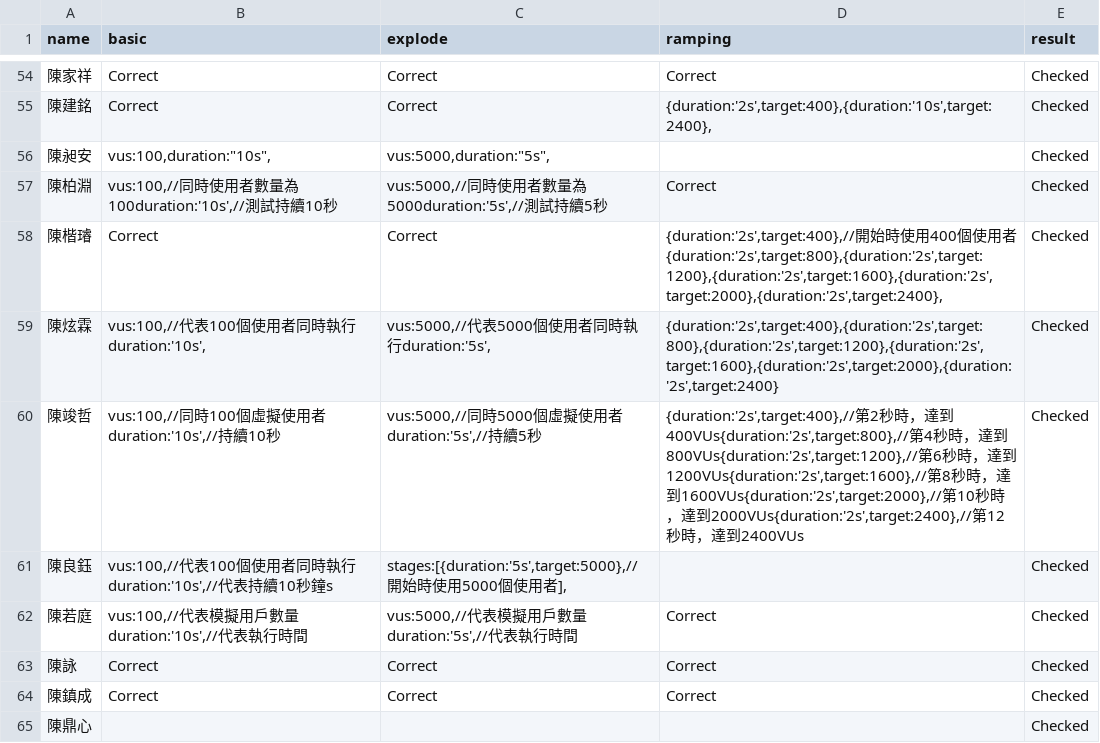
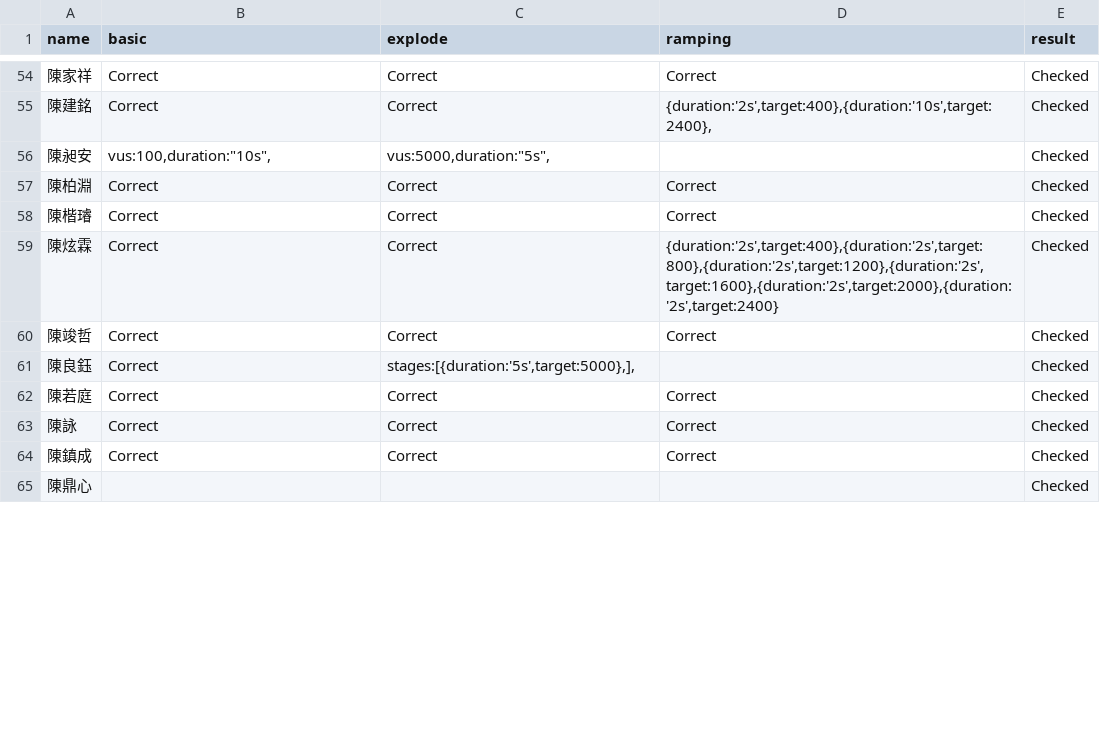
Before and after one commit to RyanCheng98153/dsTA2025, a CSV file: k6/result_output.csv, drawn as a sheet; only a part is shown, gaps mark what is left out; the diff covers the shown part only; the diff names each change by its address in the sheet, - before the commit and + after, or states it on an @@ line.

```diff
--- a/k6/result_output.csv
+++ b/k6/result_output.csv
-B57 (basic): vus:100,//同時使用者數量為100duration:'10s',//測試持續10秒
+B57 (basic): Correct
-C57 (explode): vus:5000,//同時使用者數量為5000duration:'5s',//測試持續5秒
+C57 (explode): Correct
-D58 (ramping): {duration:'2s',target:400},//開始時使用400個使用者{duration:'2s',target:800},{duration:'2s',target:1200},{duration:'2s',target:1600},{duration:'2s',target:2000},{duration:'2s',target:2400},
+D58 (ramping): Correct
-B59 (basic): vus:100,//代表100個使用者同時執行duration:'10s',
+B59 (basic): Correct
-C59 (explode): vus:5000,//代表5000個使用者同時執行duration:'5s',
+C59 (explode): Correct
-B60 (basic): vus:100,//同時100個虛擬使用者duration:'10s',//持續10秒
+B60 (basic): Correct
-C60 (explode): vus:5000,//同時5000個虛擬使用者duration:'5s',//持續5秒
+C60 (explode): Correct
-D60 (ramping): {duration:'2s',target:400},//第2秒時，達到400VUs{duration:'2s',target:800},//第4秒時，達到800VUs{duration:'2s',target:1200},//第6秒時，達到1200VUs{duration:'2s',target:1600},//第8秒時，達到1600VUs{duration:'2s',target:2000},//第10秒時，達到2000VUs{duration:'2s',target:2400},//第12秒時，達到2400VUs
+D60 (ramping): Correct
-B61 (basic): vus:100,//代表100個使用者同時執行duration:'10s',//代表持續10秒鐘s
+B61 (basic): Correct
-C61 (explode): stages:[{duration:'5s',target:5000},//開始時使用5000個使用者],
+C61 (explode): stages:[{duration:'5s',target:5000},],
-B62 (basic): vus:100,//代表模擬用戶數量duration:'10s',//代表執行時間
+B62 (basic): Correct
-C62 (explode): vus:5000,//代表模擬用戶數量duration:'5s',//代表執行時間
+C62 (explode): Correct
```
Also changed, not shown: 37 edited cells elsewhere in this file, 1 other file.
